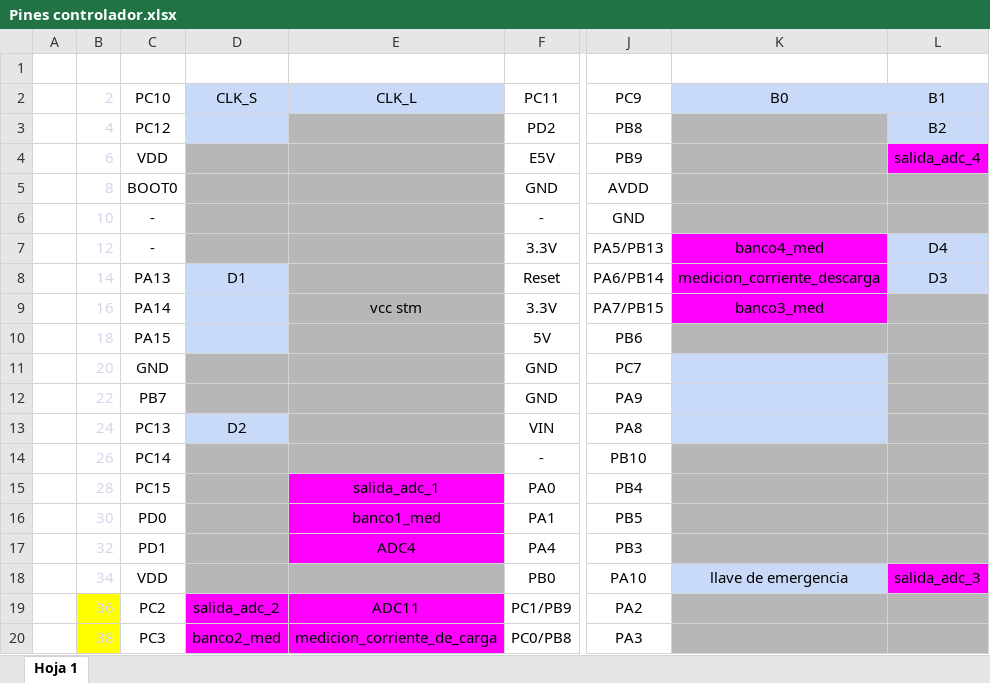
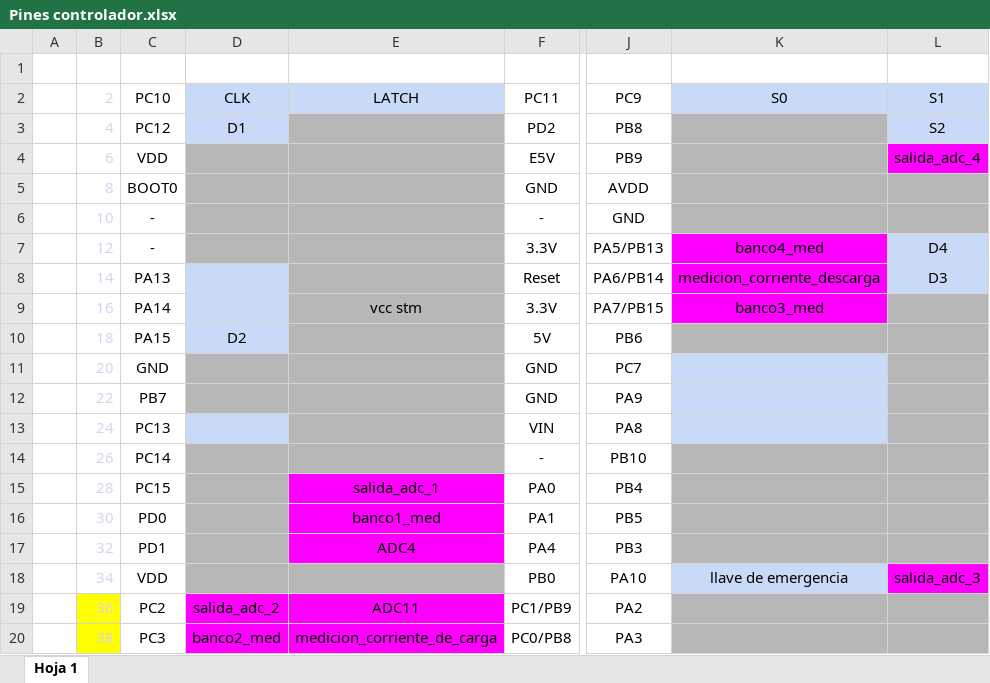
Before and after one commit to DeniseViltes/Tesis, an Excel workbook: hardware/Circuito Final/Circuito externo/Pines controlador.xlsx, sheet Hoja 1, drawn as a sheet; only a part is shown, gaps mark what is left out; values as stored, in another font and other column widths than the file's, no borders; the diff names each change by its address in the sheet, - before the commit and + after, or states it on an @@ line.

Commit message:
dos pines mal, ya esta la configuracion de pines en el controlador

```diff
--- a/hardware/Circuito Final/Circuito externo/Pines controlador.xlsx (sheet Hoja 1)
+++ b/hardware/Circuito Final/Circuito externo/Pines controlador.xlsx (sheet Hoja 1)
-D2: CLK_S
+D2: CLK
-E2: CLK_L
+E2: LATCH
-K2: B0
+K2: S0
-L2: B1
+L2: S1
-D3: (empty)
+D3: D1
-L3: B2
+L3: S2
-D8: D1
+D8: (empty)
-D10: (empty)
+D10: D2
-D13: D2
+D13: (empty)
```
Also changed, not shown: 8 other files.
